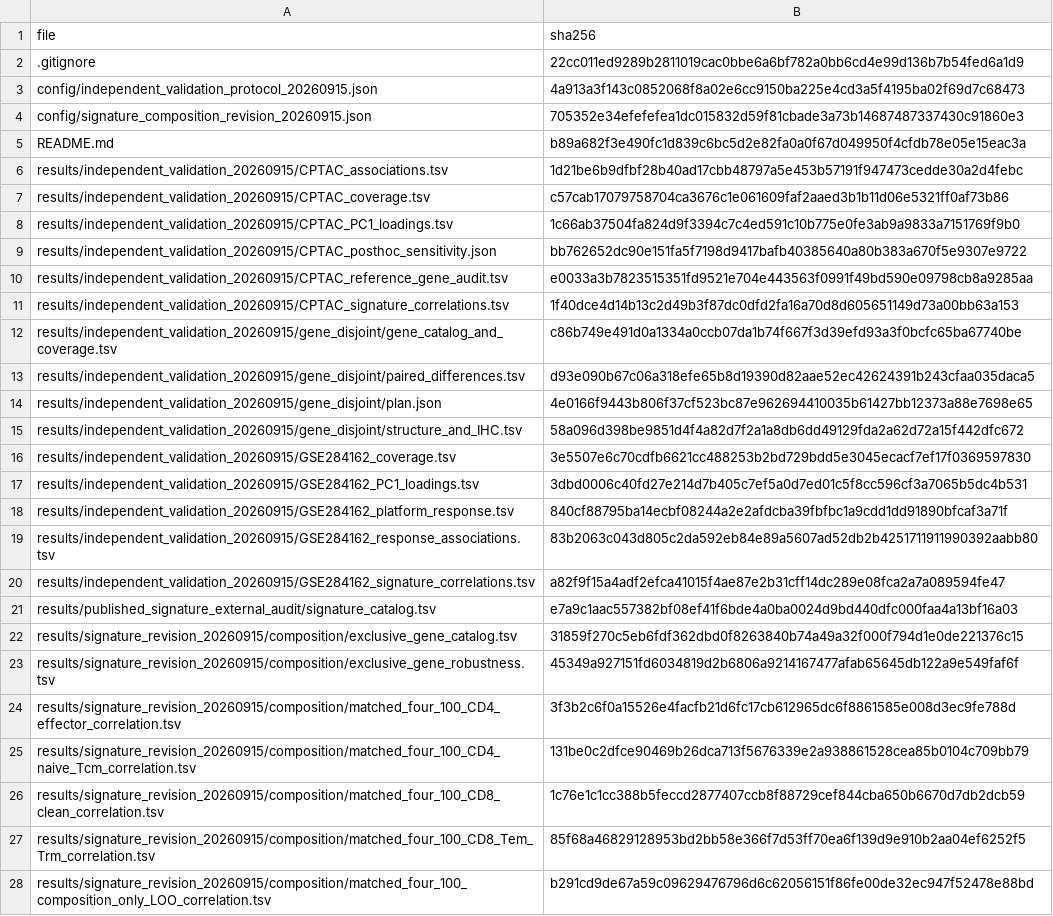
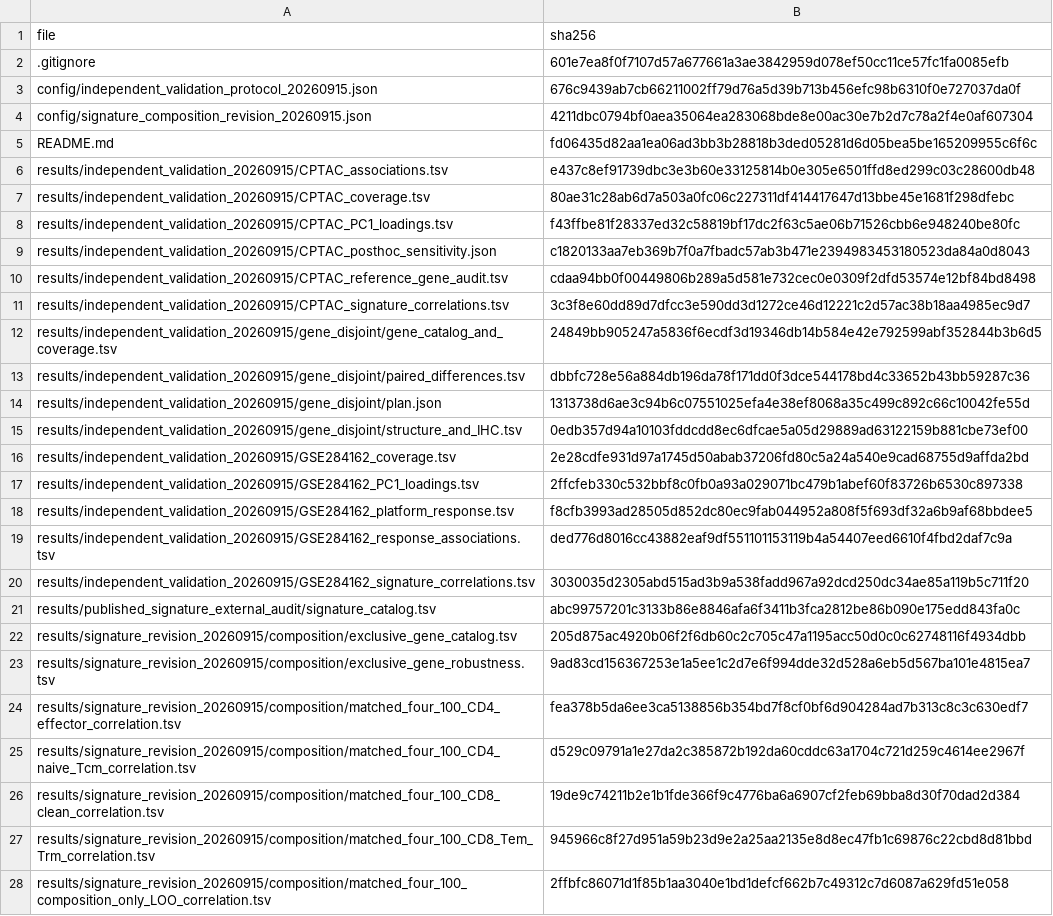
Before and after one commit to yanjingren97/HNSCC-shared-immune-axis, a TSV file: SHA256SUMS.tsv, drawn as a sheet; only a part is shown; the diff covers the shown part only; the diff names each change by its address in the sheet, - before the commit and + after, or states it on an @@ line.

Commit message:
Normalize checksums to published UTF-8 LF file contents

```diff
--- a/SHA256SUMS.tsv
+++ b/SHA256SUMS.tsv
-B2 (sha256): 22cc011ed9289b2811019cac0bbe6a6bf782a0bb6cd4e99d136b7b54fed6a1d9
+B2 (sha256): 601e7ea8f0f7107d57a677661a3ae3842959d078ef50cc11ce57fc1fa0085efb
-B3 (sha256): 4a913a3f143c0852068f8a02e6cc9150ba225e4cd3a5f4195ba02f69d7c68473
+B3 (sha256): 676c9439ab7cb66211002ff79d76a5d39b713b456efc98b6310f0e727037da0f
-B4 (sha256): 705352e34efefefea1dc015832d59f81cbade3a73b14687487337430c91860e3
+B4 (sha256): 4211dbc0794bf0aea35064ea283068bde8e00ac30e7b2d7c78a2f4e0af607304
-B5 (sha256): b89a682f3e490fc1d839c6bc5d2e82fa0a0f67d049950f4cfdb78e05e15eac3a
+B5 (sha256): fd06435d82aa1ea06ad3bb3b28818b3ded05281d6d05bea5be165209955c6f6c
-B6 (sha256): 1d21be6b9dfbf28b40ad17cbb48797a5e453b57191f947473cedde30a2d4febc
+B6 (sha256): e437c8ef91739dbc3e3b60e33125814b0e305e6501ffd8ed299c03c28600db48
-B7 (sha256): c57cab17079758704ca3676c1e061609faf2aaed3b1b11d06e5321ff0af73b86
+B7 (sha256): 80ae31c28ab6d7a503a0fc06c227311df414417647d13bbe45e1681f298dfebc
-B8 (sha256): 1c66ab37504fa824d9f3394c7c4ed591c10b775e0fe3ab9a9833a7151769f9b0
+B8 (sha256): f43ffbe81f28337ed32c58819bf17dc2f63c5ae06b71526cbb6e948240be80fc
-B9 (sha256): bb762652dc90e151fa5f7198d9417bafb40385640a80b383a670f5e9307e9722
+B9 (sha256): c1820133aa7eb369b7f0a7fbadc57ab3b471e2394983453180523da84a0d8043
-B10 (sha256): e0033a3b7823515351fd9521e704e443563f0991f49bd590e09798cb8a9285aa
+B10 (sha256): cdaa94bb0f00449806b289a5d581e732cec0e0309f2dfd53574e12bf84bd8498
-B11 (sha256): 1f40dce4d14b13c2d49b3f87dc0dfd2fa16a70d8d605651149d73a00bb63a153
+B11 (sha256): 3c3f8e60dd89d7dfcc3e590dd3d1272ce46d12221c2d57ac38b18aa4985ec9d7
-B12 (sha256): c86b749e491d0a1334a0ccb07da1b74f667f3d39efd93a3f0bcfc65ba67740be
+B12 (sha256): 24849bb905247a5836f6ecdf3d19346db14b584e42e792599abf352844b3b6d5
-B13 (sha256): d93e090b67c06a318efe65b8d19390d82aae52ec42624391b243cfaa035daca5
+B13 (sha256): dbbfc728e56a884db196da78f171dd0f3dce544178bd4c33652b43bb59287c36
-B14 (sha256): 4e0166f9443b806f37cf523bc87e962694410035b61427bb12373a88e7698e65
+B14 (sha256): 1313738d6ae3c94b6c07551025efa4e38ef8068a35c499c892c66c10042fe55d
-B15 (sha256): 58a096d398be9851d4f4a82d7f2a1a8db6dd49129fda2a62d72a15f442dfc672
+B15 (sha256): 0edb357d94a10103fddcdd8ec6dfcae5a05d29889ad63122159b881cbe73ef00
-B16 (sha256): 3e5507e6c70cdfb6621cc488253b2bd729bdd5e3045ecacf7ef17f0369597830
+B16 (sha256): 2e28cdfe931d97a1745d50abab37206fd80c5a24a540e9cad68755d9affda2bd
-B17 (sha256): 3dbd0006c40fd27e214d7b405c7ef5a0d7ed01c5f8cc596cf3a7065b5dc4b531
+B17 (sha256): 2ffcfeb330c532bbf8c0fb0a93a029071bc479b1abef60f83726b6530c897338
-B18 (sha256): 840cf88795ba14ecbf08244a2e2afdcba39fbfbc1a9cdd1dd91890bfcaf3a71f
+B18 (sha256): f8cfb3993ad28505d852dc80ec9fab044952a808f5f693df32a6b9af68bbdee5
-B19 (sha256): 83b2063c043d805c2da592eb84e89a5607ad52db2b4251711911990392aabb80
+B19 (sha256): ded776d8016cc43882eaf9df551101153119b4a54407eed6610f4fbd2daf7c9a
-B20 (sha256): a82f9f15a4adf2efca41015f4ae87e2b31cff14dc289e08fca2a7a089594fe47
+B20 (sha256): 3030035d2305abd515ad3b9a538fadd967a92dcd250dc34ae85a119b5c711f20
-B21 (sha256): e7a9c1aac557382bf08ef41f6bde4a0ba0024d9bd440dfc000faa4a13bf16a03
+B21 (sha256): abc99757201c3133b86e8846afa6f3411b3fca2812be86b090e175edd843fa0c
-B22 (sha256): 31859f270c5eb6fdf362dbd0f8263840b74a49a32f000f794d1e0de221376c15
+B22 (sha256): 205d875ac4920b06f2f6db60c2c705c47a1195acc50d0c0c62748116f4934dbb
-B23 (sha256): 45349a927151fd6034819d2b6806a9214167477afab65645db122a9e549faf6f
+B23 (sha256): 9ad83cd156367253e1a5ee1c2d7e6f994dde32d528a6eb5d567ba101e4815ea7
-B24 (sha256): 3f3b2c6f0a15526e4facfb21d6fc17cb612965dc6f8861585e008d3ec9fe788d
+B24 (sha256): fea378b5da6ee3ca5138856b354bd7f8cf0bf6d904284ad7b313c8c3c630edf7
-B25 (sha256): 131be0c2dfce90469b26dca713f5676339e2a938861528cea85b0104c709bb79
+B25 (sha256): d529c09791a1e27da2c385872b192da60cddc63a1704c721d259c4614ee2967f
-B26 (sha256): 1c76e1c1cc388b5feccd2877407ccb8f88729cef844cba650b6670d7db2dcb59
+B26 (sha256): 19de9c74211b2e1b1fde366f9c4776ba6a6907cf2feb69bba8d30f70dad2d384
-B27 (sha256): 85f68a46829128953bd2bb58e366f7d53ff70ea6f139d9e910b2aa04ef6252f5
+B27 (sha256): 945966c8f27d951a59b23d9e2a25aa2135e8d8ec47fb1c69876c22cbd8d81bbd
-B28 (sha256): b291cd9de67a59c09629476796d6c62056151f86fe00de32ec947f52478e88bd
+B28 (sha256): 2ffbfc86071d1f85b1aa3040e1bd1defcf662b7c49312c7d6087a629fd51e058
```
Also changed, not shown: 29 edited cells elsewhere in this file.
